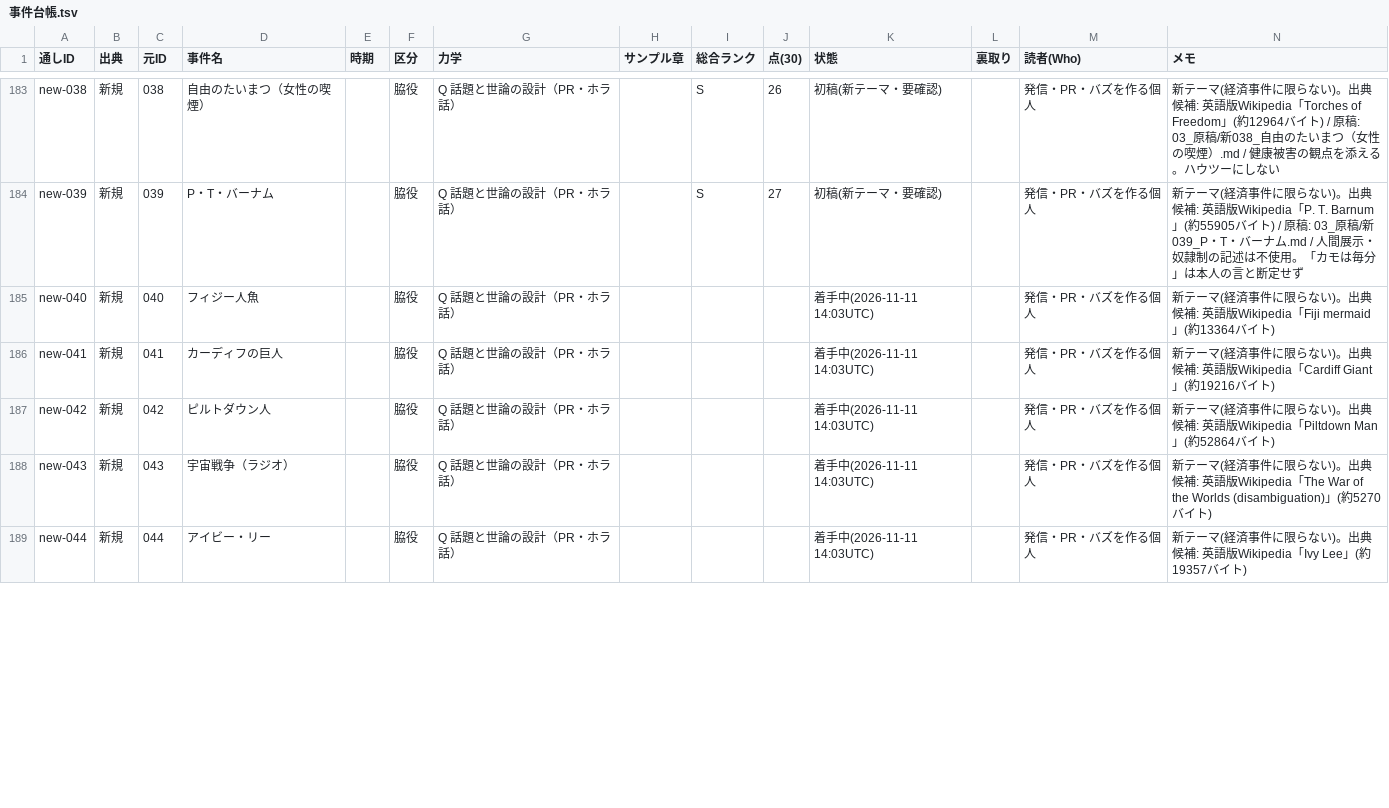
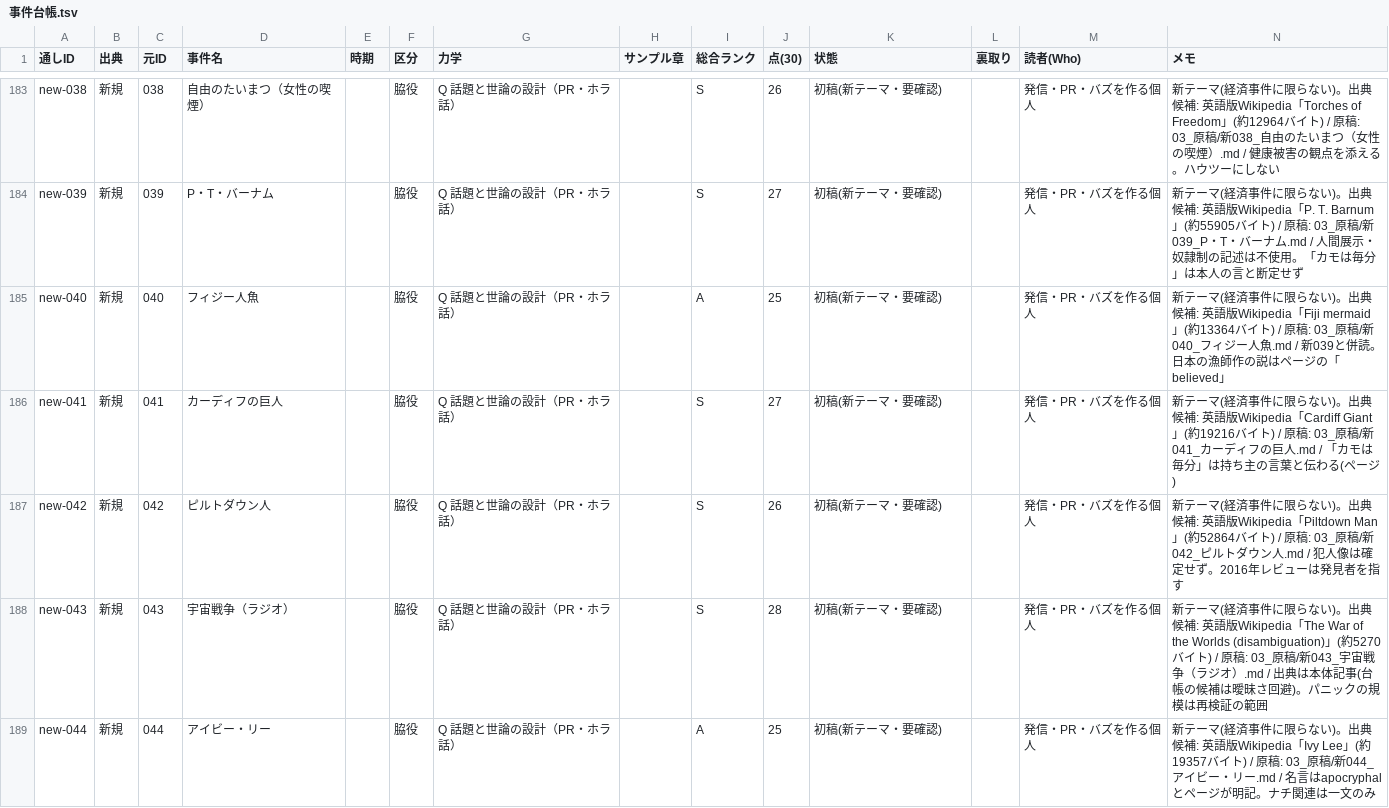
Before and after one commit to rinyan-thai23/saas-tools, a TSV file: 2026-11-10_経済事件コンテンツ/02_進行/事件台帳.tsv, drawn as a sheet; only a part is shown, gaps mark what is left out; the diff covers the shown part only.

```diff
--- a/2026-11-10_経済事件コンテンツ/02_進行/事件台帳.tsv
+++ b/2026-11-10_経済事件コンテンツ/02_進行/事件台帳.tsv
@@ -184,6 +184,6 @@ new-038	新規	038	自由のたいまつ（女性の喫煙）		脇役	Q 話題
 new-039	新規	039	P・T・バーナム		脇役	Q 話題と世論の設計（PR・ホラ話）		S	27	初稿(新テーマ・要確認)		発信・PR・バズを作る個人	新テーマ(経済事件に限らない)。出典候補: 英語版Wikipedia「P. T. Barnum」(約55905バイト) / 原稿: 03_原稿/新039_P・T・バーナム.md / 人間展示・奴隷制の記述は不使用。「カモは毎分」は本人の言と断定せず
-new-040	新規	040	フィジー人魚		脇役	Q 話題と世論の設計（PR・ホラ話）				着手中(2026-11-11 14:03UTC)		発信・PR・バズを作る個人	新テーマ(経済事件に限らない)。出典候補: 英語版Wikipedia「Fiji mermaid」(約13364バイト)
-new-041	新規	041	カーディフの巨人		脇役	Q 話題と世論の設計（PR・ホラ話）				着手中(2026-11-11 14:03UTC)		発信・PR・バズを作る個人	新テーマ(経済事件に限らない)。出典候補: 英語版Wikipedia「Cardiff Giant」(約19216バイト)
-new-042	新規	042	ピルトダウン人		脇役	Q 話題と世論の設計（PR・ホラ話）				着手中(2026-11-11 14:03UTC)		発信・PR・バズを作る個人	新テーマ(経済事件に限らない)。出典候補: 英語版Wikipedia「Piltdown Man」(約52864バイト)
-new-043	新規	043	宇宙戦争（ラジオ）		脇役	Q 話題と世論の設計（PR・ホラ話）				着手中(2026-11-11 14:03UTC)		発信・PR・バズを作る個人	新テーマ(経済事件に限らない)。出典候補: 英語版Wikipedia「The War of the Worlds (disambiguation)」(約5270バイト)
-new-044	新規	044	アイビー・リー		脇役	Q 話題と世論の設計（PR・ホラ話）				着手中(2026-11-11 14:03UTC)		発信・PR・バズを作る個人	新テーマ(経済事件に限らない)。出典候補: 英語版Wikipedia「Ivy Lee」(約19357バイト)
+new-040	新規	040	フィジー人魚		脇役	Q 話題と世論の設計（PR・ホラ話）		A	25	初稿(新テーマ・要確認)		発信・PR・バズを作る個人	新テーマ(経済事件に限らない)。出典候補: 英語版Wikipedia「Fiji mermaid」(約13364バイト) / 原稿: 03_原稿/新040_フィジー人魚.md / 新039と併読。日本の漁師作の説はページの「believed」
+new-041	新規	041	カーディフの巨人		脇役	Q 話題と世論の設計（PR・ホラ話）		S	27	初稿(新テーマ・要確認)		発信・PR・バズを作る個人	新テーマ(経済事件に限らない)。出典候補: 英語版Wikipedia「Cardiff Giant」(約19216バイト) / 原稿: 03_原稿/新041_カーディフの巨人.md / 「カモは毎分」は持ち主の言葉と伝わる(ページ)
+new-042	新規	042	ピルトダウン人		脇役	Q 話題と世論の設計（PR・ホラ話）		S	26	初稿(新テーマ・要確認)		発信・PR・バズを作る個人	新テーマ(経済事件に限らない)。出典候補: 英語版Wikipedia「Piltdown Man」(約52864バイト) / 原稿: 03_原稿/新042_ピルトダウン人.md / 犯人像は確定せず。2016年レビューは発見者を指す
+new-043	新規	043	宇宙戦争（ラジオ）		脇役	Q 話題と世論の設計（PR・ホラ話）		S	28	初稿(新テーマ・要確認)		発信・PR・バズを作る個人	新テーマ(経済事件に限らない)。出典候補: 英語版Wikipedia「The War of the Worlds (disambiguation)」(約5270バイト) / 原稿: 03_原稿/新043_宇宙戦争（ラジオ）.md / 出典は本体記事(台帳の候補は曖昧さ回避)。パニックの規模は再検証の範囲
+new-044	新規	044	アイビー・リー		脇役	Q 話題と世論の設計（PR・ホラ話）		A	25	初稿(新テーマ・要確認)		発信・PR・バズを作る個人	新テーマ(経済事件に限らない)。出典候補: 英語版Wikipedia「Ivy Lee」(約19357バイト) / 原稿: 03_原稿/新044_アイビー・リー.md / 名言はapocryphalとページが明記。ナチ関連は一文のみ
```
Also changed, not shown: 20 edited cells elsewhere in this file, 10 other files.
